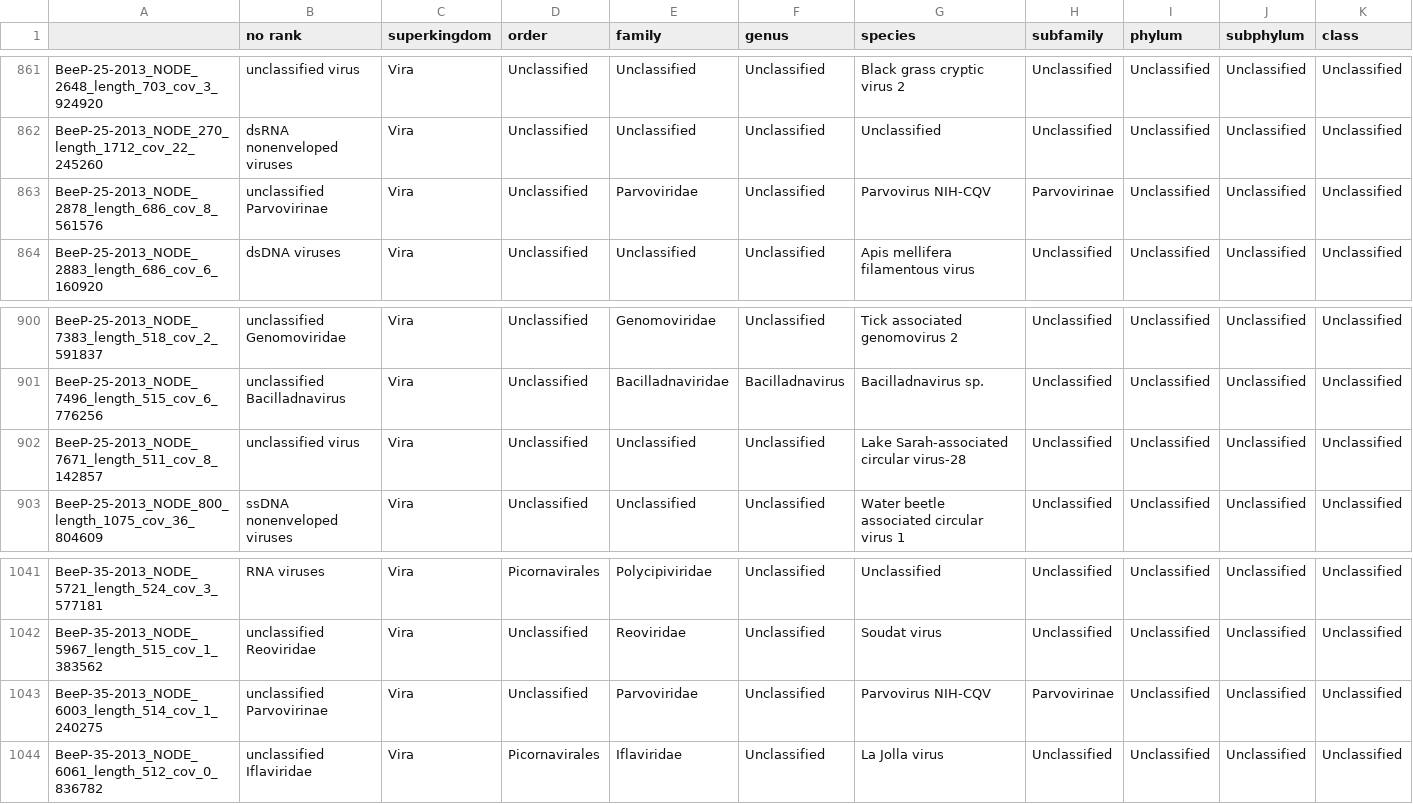
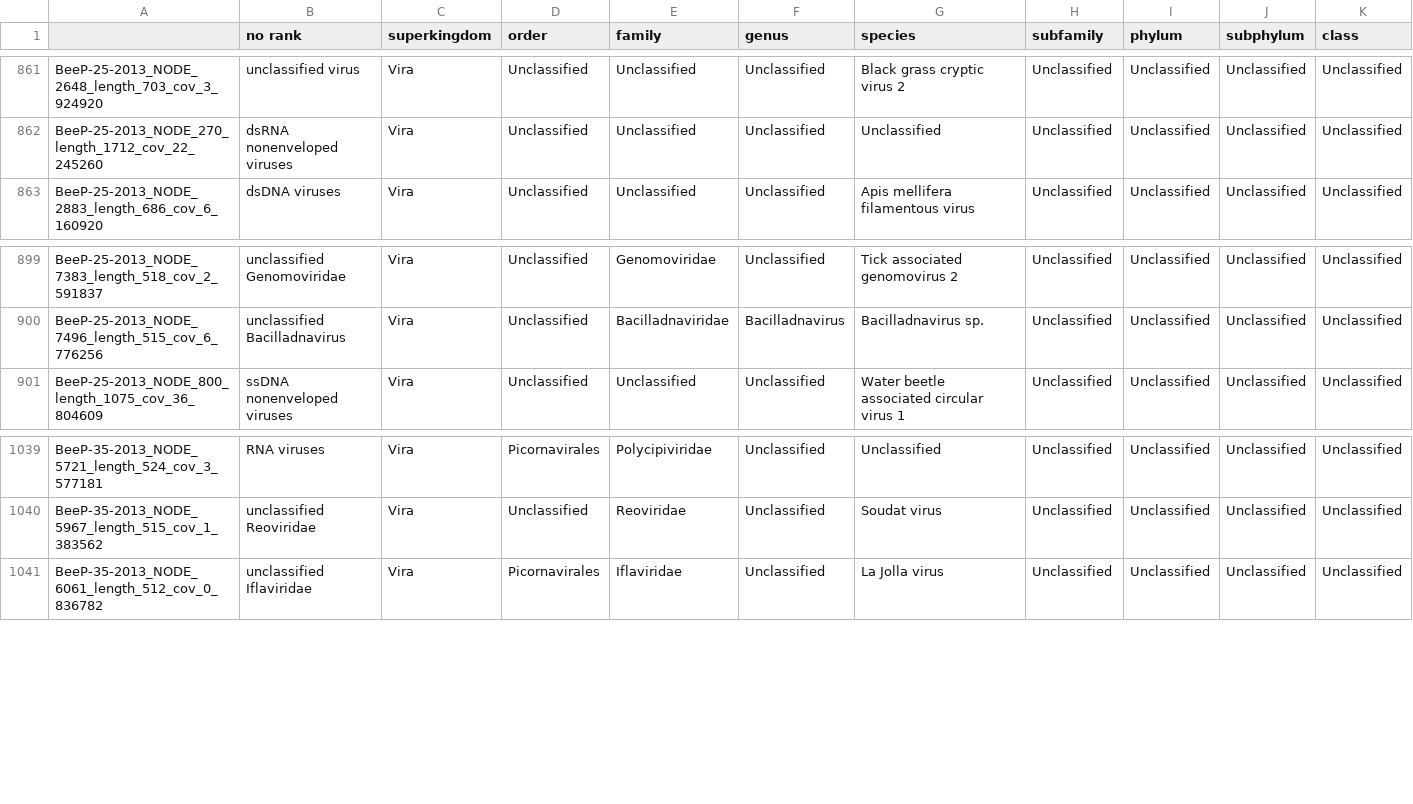
Before and after one commit to Matthijnssenslab/Bee_euvir, a CSV file: data/notebooks_out/viral_df_taxonomy.csv, drawn as a sheet; only a part is shown, gaps mark what is left out; the diff names each change by its address in the sheet, - before the commit and + after, or states it on an @@ line.

```diff
--- a/data/notebooks_out/viral_df_taxonomy.csv
+++ b/data/notebooks_out/viral_df_taxonomy.csv
-row 863: BeeP-25-2013_NODE_2878_length_686_cov_8_561576 | unclassified Parvovirinae | Vira | Unclassified | Parvoviridae | Unclassified | Parvovirus NIH-CQV | Parvovirinae | Unclassified | Unclassified | Unclassified
-row 902: BeeP-25-2013_NODE_7671_length_511_cov_8_142857 | unclassified virus | Vira | Unclassified | Unclassified | Unclassified | Lake Sarah-associated circular virus-28 | Unclassified | Unclassified | Unclassified | Unclassified
-row 1043: BeeP-35-2013_NODE_6003_length_514_cov_1_240275 | unclassified Parvovirinae | Vira | Unclassified | Parvoviridae | Unclassified | Parvovirus NIH-CQV | Parvovirinae | Unclassified | Unclassified | Unclassified
```
Also changed, not shown: 1 other file.
